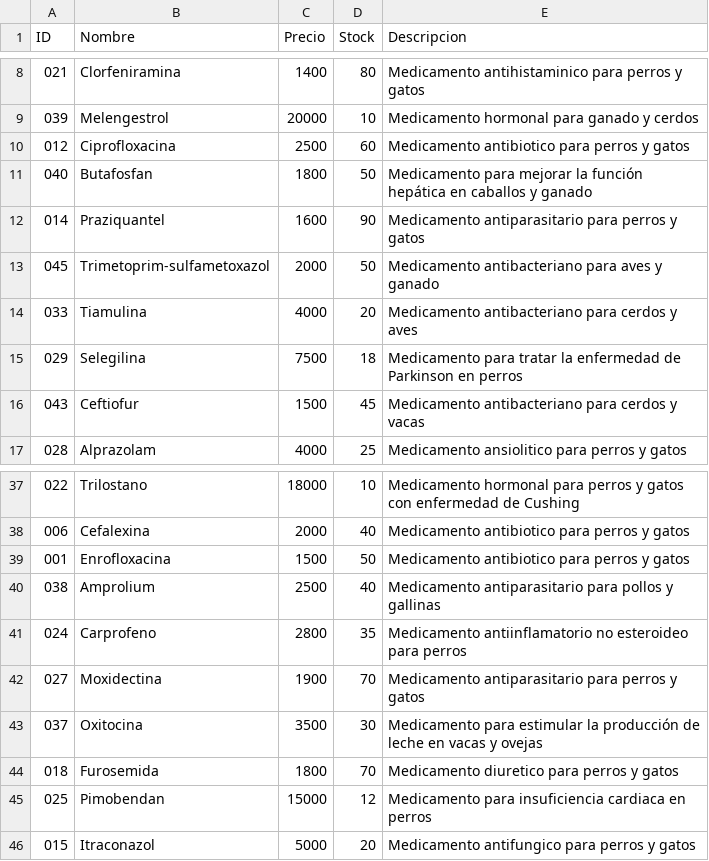
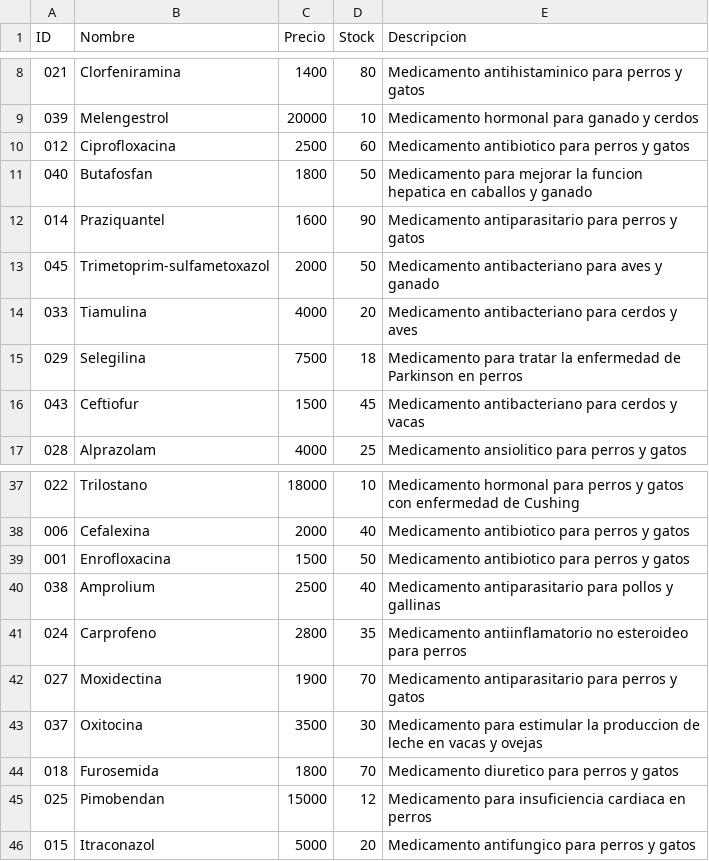
Before and after one commit to IRkwu/Equipo3-Farmacia, a CSV file: ArchivosCSV/Medicamentos.csv, drawn as a sheet; only a part is shown, gaps mark what is left out.

```diff
--- a/ArchivosCSV/Medicamentos.csv
+++ b/ArchivosCSV/Medicamentos.csv
@@ -10,3 +10,3 @@ ID,Nombre,Precio,Stock,Descripcion
 012,Ciprofloxacina,2500,60,Medicamento antibiotico para perros y gatos
-040,Butafosfan,1800,50,Medicamento para mejorar la función hepática en caballos y ganado
+040,Butafosfan,1800,50,Medicamento para mejorar la funcion hepatica en caballos y ganado
 014,Praziquantel,1600,90,Medicamento antiparasitario para perros y gatos
@@ -42,3 +42,3 @@ ID,Nombre,Precio,Stock,Descripcion
 027,Moxidectina,1900,70,Medicamento antiparasitario para perros y gatos
-037,Oxitocina,3500,30,Medicamento para estimular la producción de leche en vacas y ovejas
+037,Oxitocina,3500,30,Medicamento para estimular la produccion de leche en vacas y ovejas
 018,Furosemida,1800,70,Medicamento diuretico para perros y gatos
```
Also changed, not shown: 1 other file.
